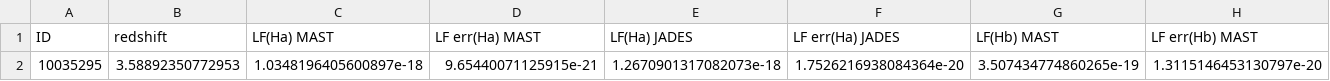
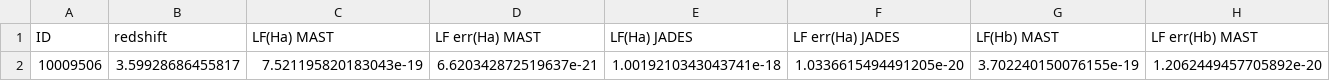
Before and after one commit to NGomez-inaoe/JWST-Data, a TSV file: Medium_Resolution/Output_data/Line_fluxes_comparion_w_catalog.tsv, drawn as a sheet; only a part is shown; removed rows and columns are numbered as before the commit, all else as after; rows hold the shown columns only; the diff names each change by its address in the sheet, - before the commit and + after, or states it on an @@ line.

Commit message:
Updated version of compare_flux, with definite plot comparing with Catalogue, and the sprecum of the outlier. Comparison with MAST still needs revision

```diff
--- a/Medium_Resolution/Output_data/Line_fluxes_comparion_w_catalog.tsv
+++ b/Medium_Resolution/Output_data/Line_fluxes_comparion_w_catalog.tsv
-row 2: 10035295 | 3.58892350772953 | 1.0348196405600897e-18 | 9.65440071125915e-21 | 1.2670901317082073e-18 | 1.7526216938084364e-20 | 3.507434774860265e-19 | 1.3115146453130797e-20
+row 2: 10009506 | 3.59928686455817 | 7.521195820183043e-19 | 6.620342872519637e-21 | 1.0019210343043741e-18 | 1.0336615494491205e-20 | 3.702240150076155e-19 | 1.2062449457705892e-20
```
Also changed, not shown: 4 other files.
